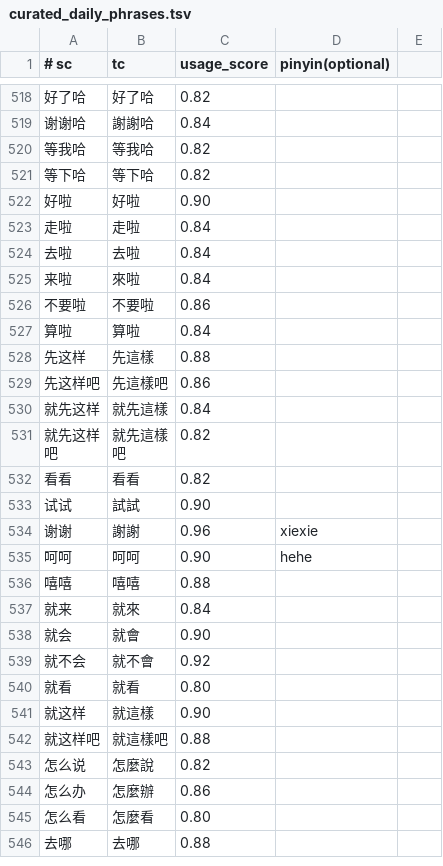
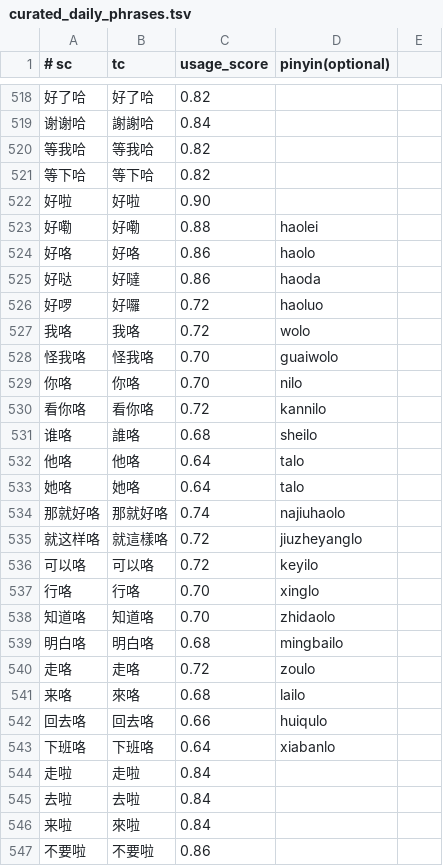
Before and after one commit to shenmin/cassotis-lexicon, a TSV file: manifests/curated_daily_phrases.tsv, drawn as a sheet; only a part is shown, gaps mark what is left out; the shorter side is filled out with more unchanged rows; the diff names each change by its address in the sheet, - before the commit and + after, or states it on an @@ line.

Commit message:
Add colloquial particle readings and phrases

```diff
--- a/manifests/curated_daily_phrases.tsv
+++ b/manifests/curated_daily_phrases.tsv
+row 523: 好嘞 | 好嘞 | 0.88 | haolei
+row 524: 好咯 | 好咯 | 0.86 | haolo
+row 525: 好哒 | 好噠 | 0.86 | haoda
+row 526: 好啰 | 好囉 | 0.72 | haoluo
+row 527: 我咯 | 我咯 | 0.72 | wolo
+row 528: 怪我咯 | 怪我咯 | 0.70 | guaiwolo
+row 529: 你咯 | 你咯 | 0.70 | nilo
+row 530: 看你咯 | 看你咯 | 0.72 | kannilo
+row 531: 谁咯 | 誰咯 | 0.68 | sheilo
+row 532: 他咯 | 他咯 | 0.64 | talo
+row 533: 她咯 | 她咯 | 0.64 | talo
+row 534: 那就好咯 | 那就好咯 | 0.74 | najiuhaolo
+row 535: 就这样咯 | 就這樣咯 | 0.72 | jiuzheyanglo
+row 536: 可以咯 | 可以咯 | 0.72 | keyilo
+row 537: 行咯 | 行咯 | 0.70 | xinglo
+row 538: 知道咯 | 知道咯 | 0.70 | zhidaolo
+row 539: 明白咯 | 明白咯 | 0.68 | mingbailo
+row 540: 走咯 | 走咯 | 0.72 | zoulo
+row 541: 来咯 | 來咯 | 0.68 | lailo
+row 542: 回去咯 | 回去咯 | 0.66 | huiqulo
+row 543: 下班咯 | 下班咯 | 0.64 | xiabanlo
```
Also changed, not shown: manifests/curated_daily_supplement_phrases.tsv, manifests/regression_samples.sc.tsv, 9 other files.
